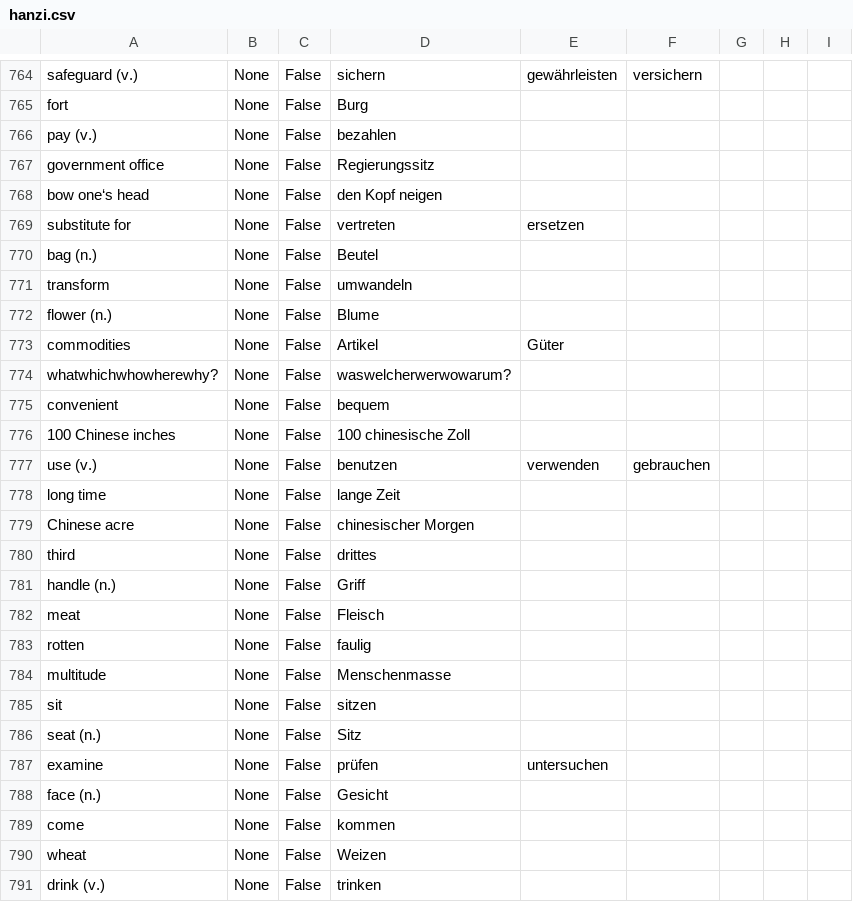
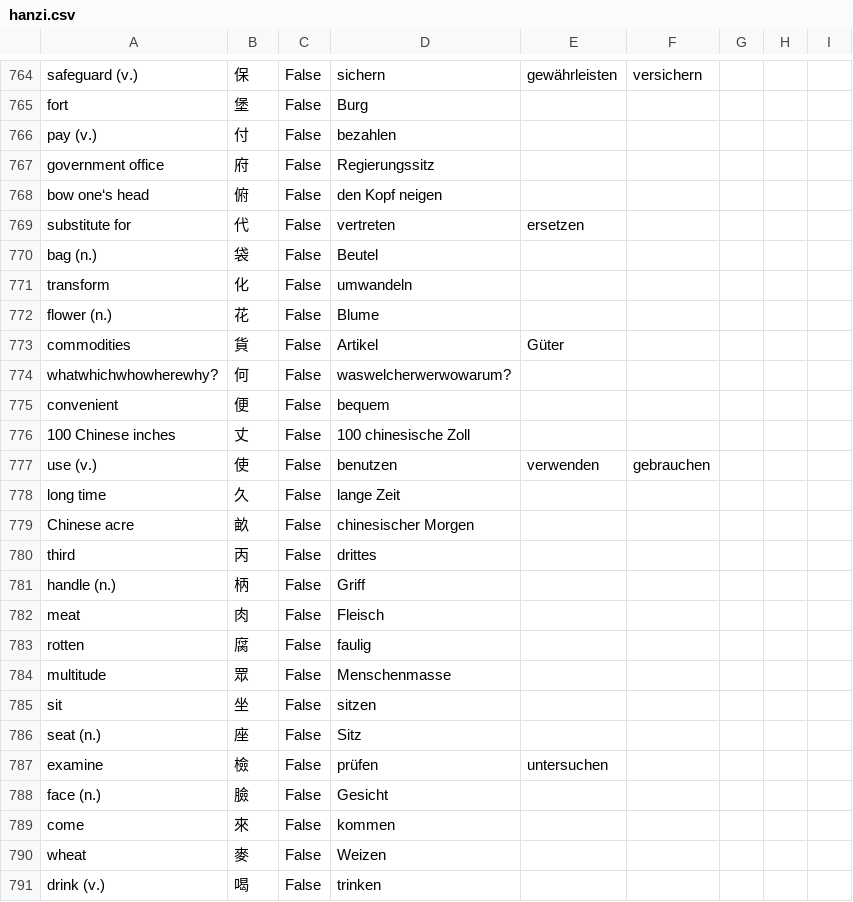
Before and after one commit to marcaltmann/hanzi, a CSV file: hanzi.csv, drawn as a sheet; only a part is shown, gaps mark what is left out; the diff covers the shown part only; the diff names each change by its address in the sheet, - before the commit and + after, or states it on an @@ line.

```diff
--- a/hanzi.csv
+++ b/hanzi.csv
-B764: None
+B764: 保
-B765: None
+B765: 堡
-B766: None
+B766: 付
-B767: None
+B767: 府
-B768: None
+B768: 俯
-B769: None
+B769: 代
-B770: None
+B770: 袋
-B771: None
+B771: 化
-B772: None
+B772: 花
-B773: None
+B773: 貨
-B774: None
+B774: 何
-B775: None
+B775: 便
-B776: None
+B776: 丈
-B777: None
+B777: 使
-B778: None
+B778: 久
-B779: None
+B779: 畝
-B780: None
+B780: 丙
-B781: None
+B781: 柄
-B782: None
+B782: 肉
-B783: None
+B783: 腐
-B784: None
+B784: 眾
-B785: None
+B785: 坐
-B786: None
+B786: 座
-B787: None
+B787: 檢
-B788: None
+B788: 臉
-B789: None
+B789: 來
-B790: None
+B790: 麥
-B791: None
+B791: 喝
```
Also changed, not shown: 30 edited cells elsewhere in this file.
